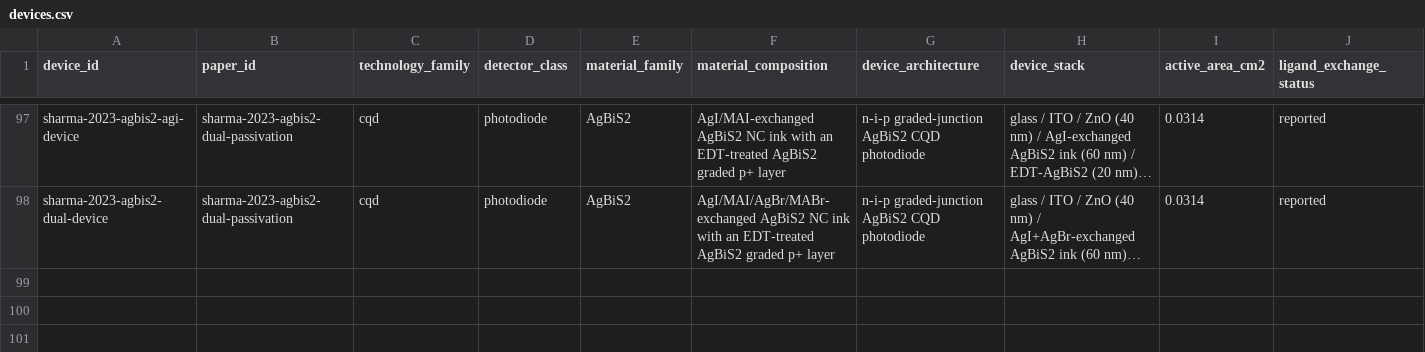
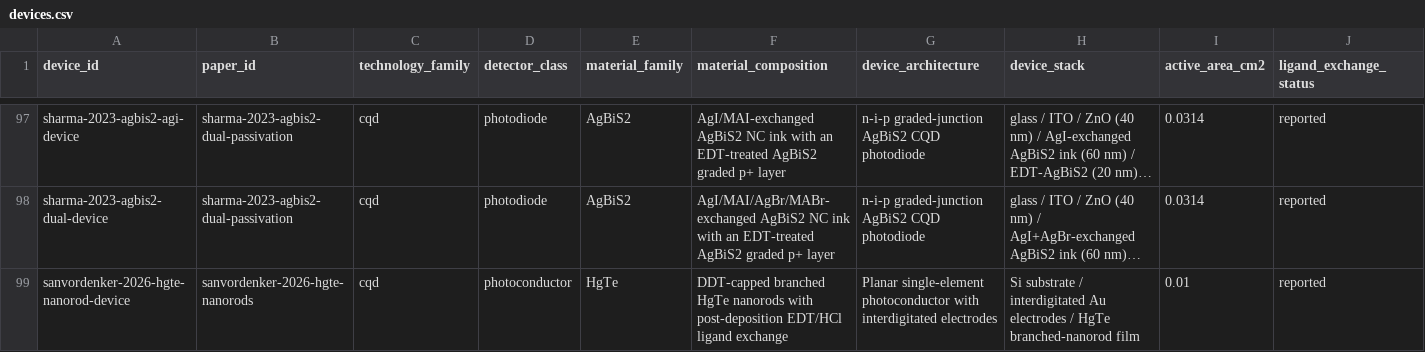
Before and after one commit to Shlok-Joseph-Paul/cQD-Detector-Compiler-and-Verifier, a CSV file: data/devices.csv, drawn as a sheet; only a part is shown, gaps mark what is left out; long unchanged cells end in …; rows hold the shown columns only; the diff names each change by its address in the sheet, - before the commit and + after, or states it on an @@ line.

```diff
--- a/data/devices.csv
+++ b/data/devices.csv
+row 99: sanvordenker-2026-hgte-nanorod-device | sanvordenker-2026-hgte-nanorods | cqd | photoconductor | HgTe | DDT-capped branched HgTe nanorods with post-deposition EDT/HCl ligand exchange | Planar single-element photoconductor with interdigitated electrodes | Si substrate / interdigitated Au electrodes / HgTe branched-nanorod film | 0.01 | reported
```
Also changed, not shown: data/measurements.csv, data/papers.csv, 15 other files.
